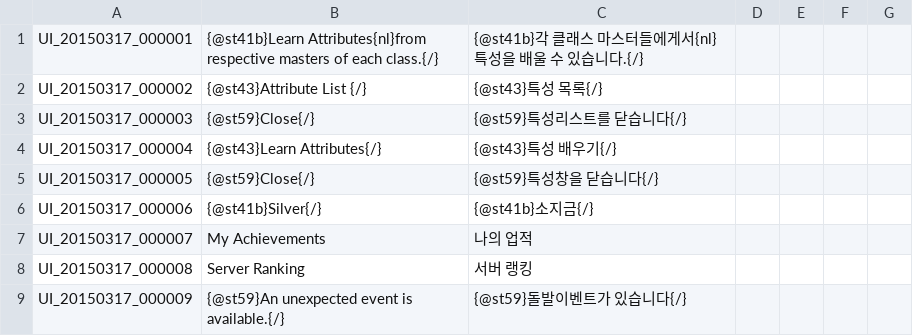
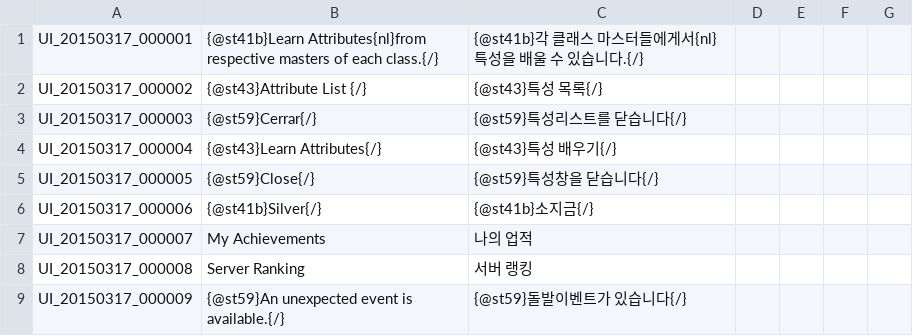
Before and after one commit to Treeofsavior/SpanishTranslation, a TSV file: UI.tsv, drawn as a sheet; only a part is shown.

Commit message:
Update UI.tsv

```diff
--- a/UI.tsv
+++ b/UI.tsv
@@ -2,3 +2,3 @@ UI_20150317_000001	{@st41b}Learn Attributes{nl}from respective masters of each c
 UI_20150317_000002	{@st43}Attribute List {/}	{@st43}특성 목록{/}				
-UI_20150317_000003	{@st59}Close{/}	{@st59}특성리스트를 닫습니다{/}				
+UI_20150317_000003	{@st59}Cerrar{/}	{@st59}특성리스트를 닫습니다{/}				
 UI_20150317_000004	{@st43}Learn Attributes{/}	{@st43}특성 배우기{/}				
```
